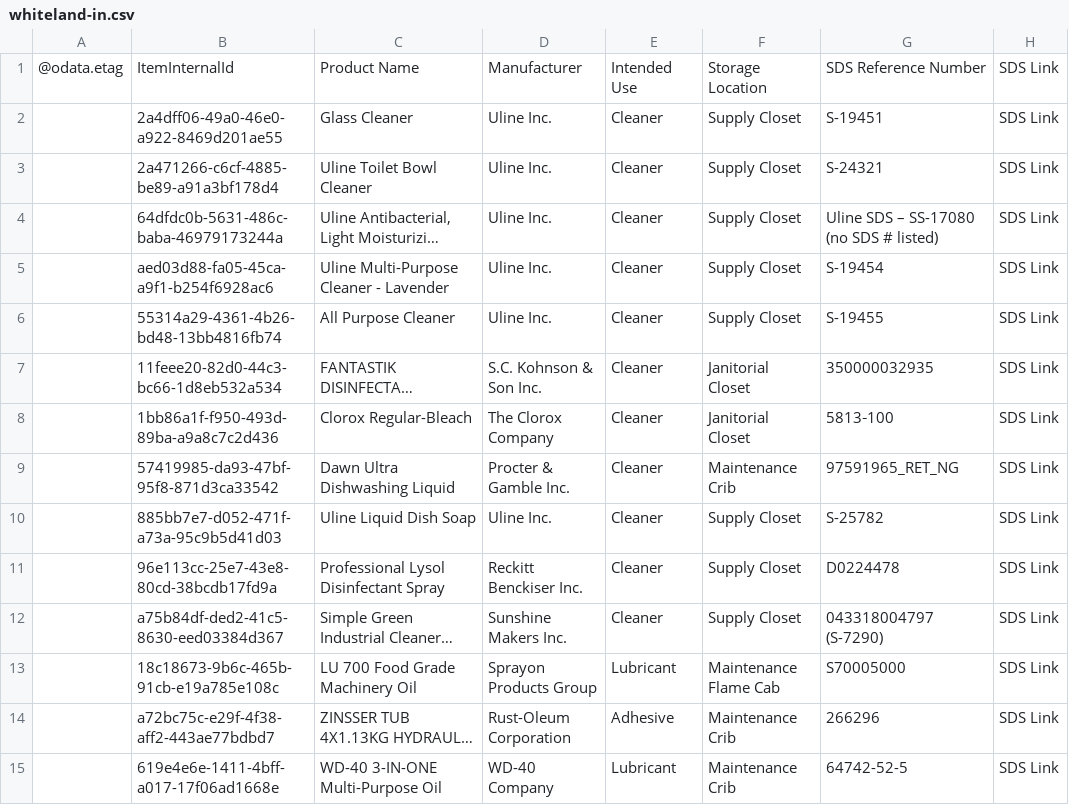
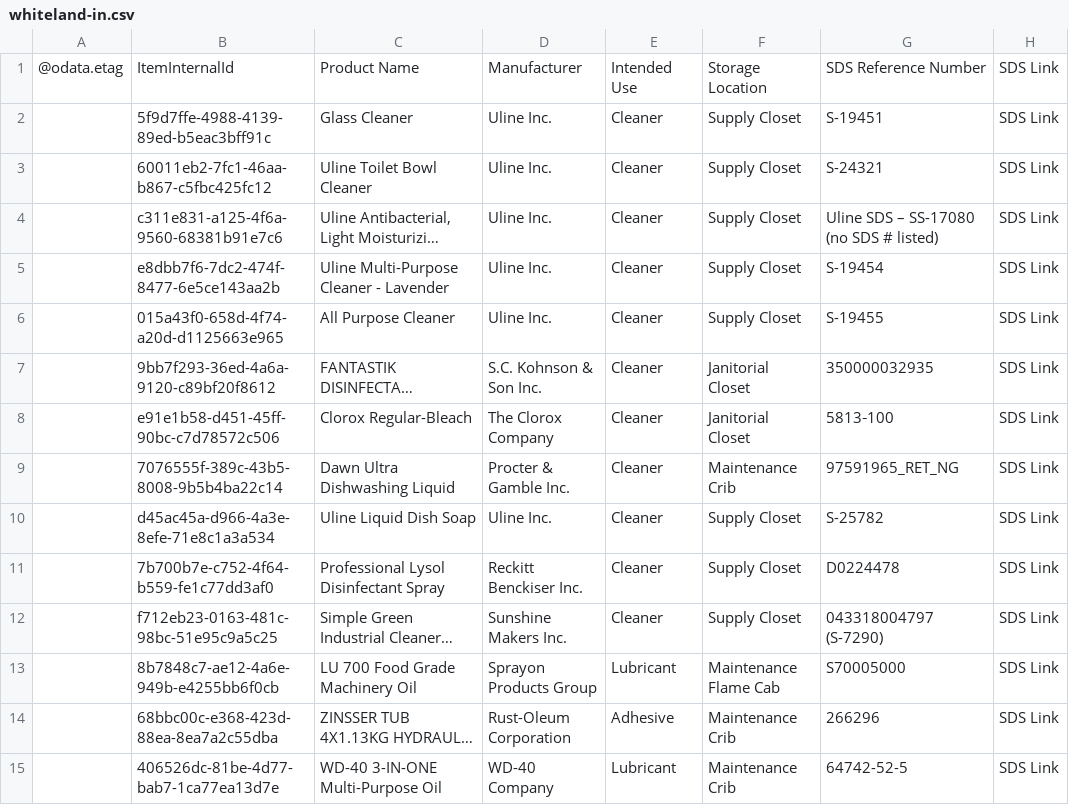
Before and after one commit to dsrogerssojo/SojoChemicalProductLookup, a CSV file: data/whiteland-in.csv, drawn as a sheet; only a part is shown; long unchanged cells end in …; the diff covers the shown part only; the diff names each change by its address in the sheet, - before the commit and + after, or states it on an @@ line.

Commit message:
Update Whiteland SDS CSV from SharePoint Excel

```diff
--- a/data/whiteland-in.csv
+++ b/data/whiteland-in.csv
-B2: 2a4dff06-49a0-46e0-a922-8469d201ae55
+B2: 5f9d7ffe-4988-4139-89ed-b5eac3bff91c
-B3: 2a471266-c6cf-4885-be89-a91a3bf178d4
+B3: 60011eb2-7fc1-46aa-b867-c5fbc425fc12
-B4: 64dfdc0b-5631-486c-baba-46979173244a
+B4: c311e831-a125-4f6a-9560-68381b91e7c6
-B5: aed03d88-fa05-45ca-a9f1-b254f6928ac6
+B5: e8dbb7f6-7dc2-474f-8477-6e5ce143aa2b
-B6: 55314a29-4361-4b26-bd48-13bb4816fb74
+B6: 015a43f0-658d-4f74-a20d-d1125663e965
-B7: 11feee20-82d0-44c3-bc66-1d8eb532a534
+B7: 9bb7f293-36ed-4a6a-9120-c89bf20f8612
-B8: 1bb86a1f-f950-493d-89ba-a9a8c7c2d436
+B8: e91e1b58-d451-45ff-90bc-c7d78572c506
-B9: 57419985-da93-47bf-95f8-871d3ca33542
+B9: 7076555f-389c-43b5-8008-9b5b4ba22c14
-B10: 885bb7e7-d052-471f-a73a-95c9b5d41d03
+B10: d45ac45a-d966-4a3e-8efe-71e8c1a3a534
-B11: 96e113cc-25e7-43e8-80cd-38bcdb17fd9a
+B11: 7b700b7e-c752-4f64-b559-fe1c77dd3af0
-B12: a75b84df-ded2-41c5-8630-eed03384d367
+B12: f712eb23-0163-481c-98bc-51e95c9a5c25
-B13: 18c18673-9b6c-465b-91cb-e19a785e108c
+B13: 8b7848c7-ae12-4a6e-949b-e4255bb6f0cb
-B14: a72bc75c-e29f-4f38-aff2-443ae77bdbd7
+B14: 68bbc00c-e368-423d-88ea-8ea7a2c55dba
-B15: 619e4e6e-1411-4bff-a017-17f06ad1668e
+B15: 406526dc-81be-4d77-bab7-1ca77ea13d7e
```
Also changed, not shown: 33 edited cells elsewhere in this file.
